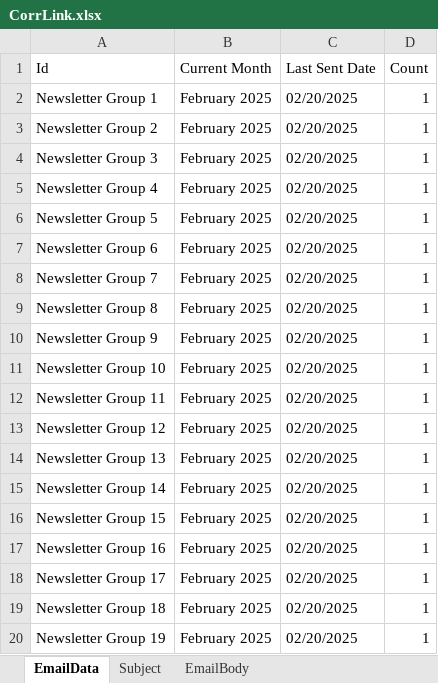
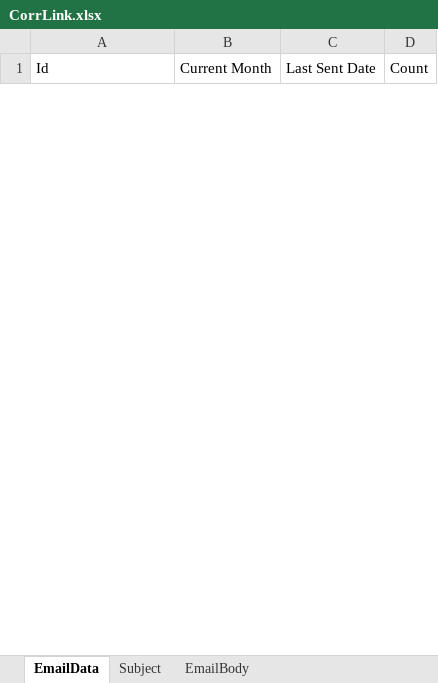
Before and after one commit to SybrosTechSec/CorrLinks, an Excel workbook: Data/CorrLink.xlsx, sheet EmailData, drawn as a sheet; only a part is shown; values as stored, in another font and other column widths than the file's, no borders; removed rows and columns are numbered as before the commit, all else as after; the diff covers the shown part only; the diff names each change by its address in the sheet, - before the commit and + after, or states it on an @@ line.

```diff
--- a/Data/CorrLink.xlsx (sheet EmailData)
+++ b/Data/CorrLink.xlsx (sheet EmailData)
-row 2: Newsletter Group 1 | February 2025 | 02/20/2025 | 1
-row 3: Newsletter Group 2 | February 2025 | 02/20/2025 | 1
-row 4: Newsletter Group 3 | February 2025 | 02/20/2025 | 1
-row 5: Newsletter Group 4 | February 2025 | 02/20/2025 | 1
-row 6: Newsletter Group 5 | February 2025 | 02/20/2025 | 1
-row 7: Newsletter Group 6 | February 2025 | 02/20/2025 | 1
-row 8: Newsletter Group 7 | February 2025 | 02/20/2025 | 1
-row 9: Newsletter Group 8 | February 2025 | 02/20/2025 | 1
-row 10: Newsletter Group 9 | February 2025 | 02/20/2025 | 1
-row 11: Newsletter Group 10 | February 2025 | 02/20/2025 | 1
-row 12: Newsletter Group 11 | February 2025 | 02/20/2025 | 1
-row 13: Newsletter Group 12 | February 2025 | 02/20/2025 | 1
-row 14: Newsletter Group 13 | February 2025 | 02/20/2025 | 1
-row 15: Newsletter Group 14 | February 2025 | 02/20/2025 | 1
-row 16: Newsletter Group 15 | February 2025 | 02/20/2025 | 1
-row 17: Newsletter Group 16 | February 2025 | 02/20/2025 | 1
-row 18: Newsletter Group 17 | February 2025 | 02/20/2025 | 1
-row 19: Newsletter Group 18 | February 2025 | 02/20/2025 | 1
-row 20: Newsletter Group 19 | February 2025 | 02/20/2025 | 1
```
Also changed, not shown: 77 added rows and 47 removed rows elsewhere in this sheet, sheet EmailBody, sheet Subject, 8 other files.
